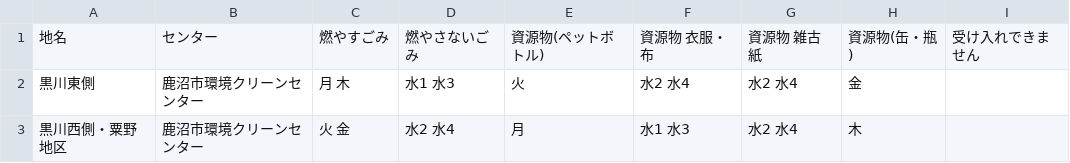
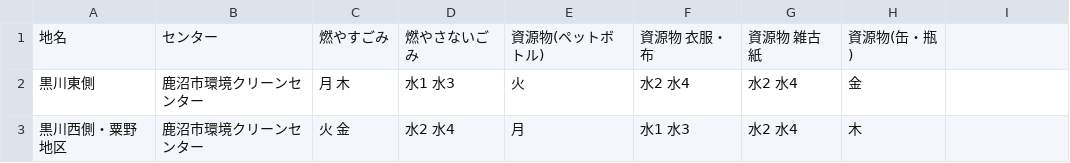
Before and after one commit to kanumashi/5374, a CSV file: data/area_days.csv, drawn as a sheet; the diff names each change by its address in the sheet, - before the commit and + after, or states it on an @@ line.

Commit message:
Update area_days.csv

```diff
--- a/data/area_days.csv
+++ b/data/area_days.csv
-I1: 受け入れできません
+I1: (empty)
```
